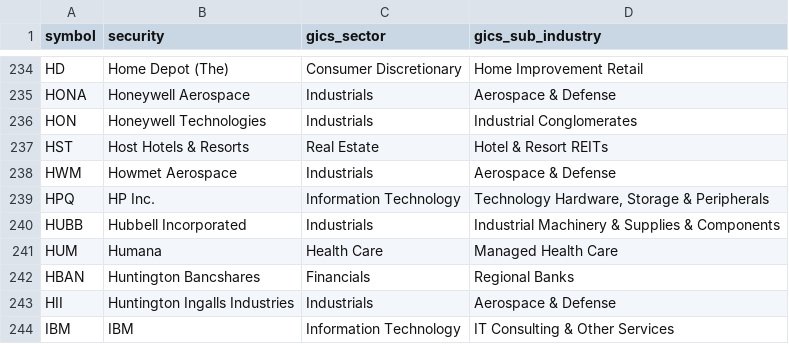
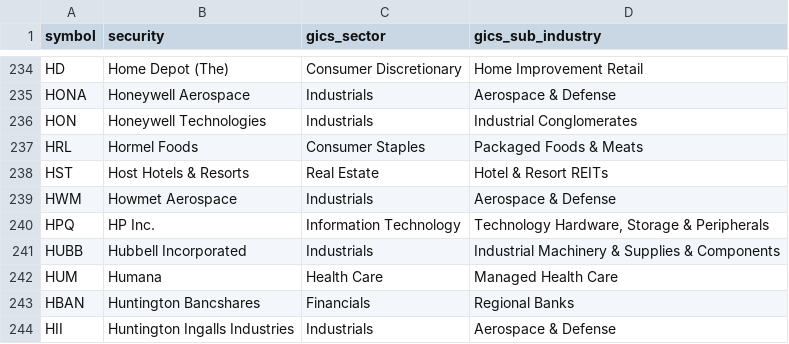
Before and after one commit to alex-sy-tang/ML_Portfolio, a CSV file: data/raw/holdings.csv, drawn as a sheet; only a part is shown, gaps mark what is left out; the shorter side is filled out with more unchanged rows.

```diff
--- a/data/raw/holdings.csv
+++ b/data/raw/holdings.csv
@@ -236,2 +236,3 @@ HONA,Honeywell Aerospace,Industrials,Aerospace & Defense
 HON,Honeywell Technologies,Industrials,Industrial Conglomerates
+HRL,Hormel Foods,Consumer Staples,Packaged Foods & Meats
 HST,Host Hotels & Resorts,Real Estate,Hotel & Resort REITs
```
Also changed, not shown: data/processed/stock_portfolio.csv, data/processed/weekly_portfolio.csv, 1 other file.
